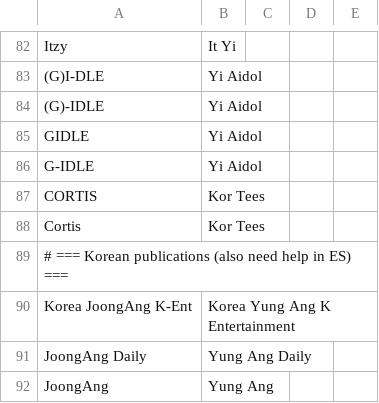
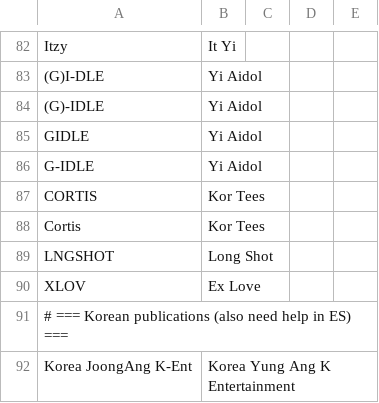
Before and after one commit to buzz9362/halcyon-news-bake, a CSV file: phonetics/kpop_es.csv, drawn as a sheet; only a part is shown, gaps mark what is left out; the shorter side is filled out with more unchanged rows; the diff names each change by its address in the sheet, - before the commit and + after, or states it on an @@ line.

```diff
--- a/phonetics/kpop_es.csv
+++ b/phonetics/kpop_es.csv
+row 89: LNGSHOT | Long Shot
+row 90: XLOV | Ex Love
```
Also changed, not shown: phonetics/kpop_pt.csv, phonetics/tropic_en.csv, 1 other file.
